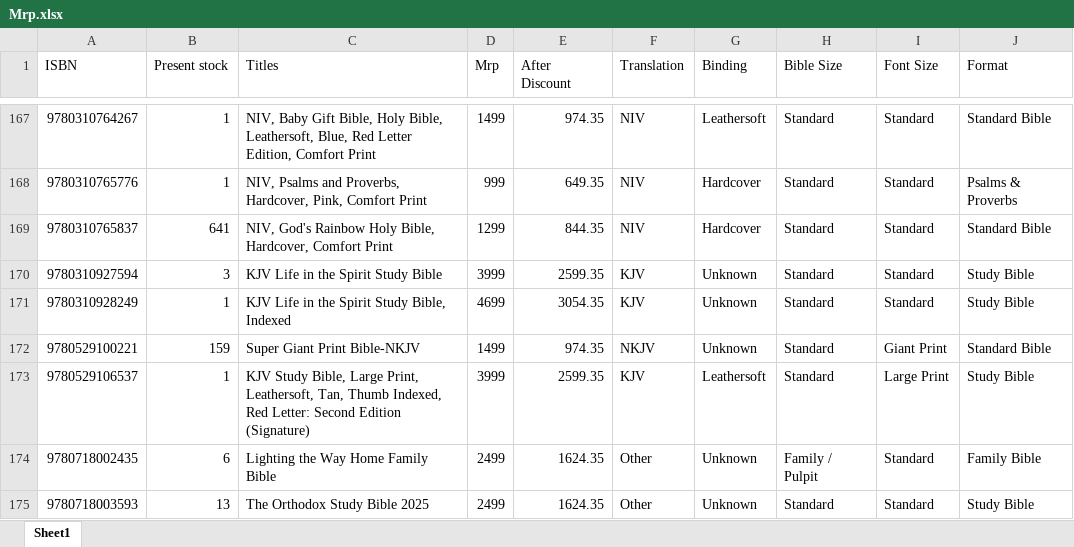
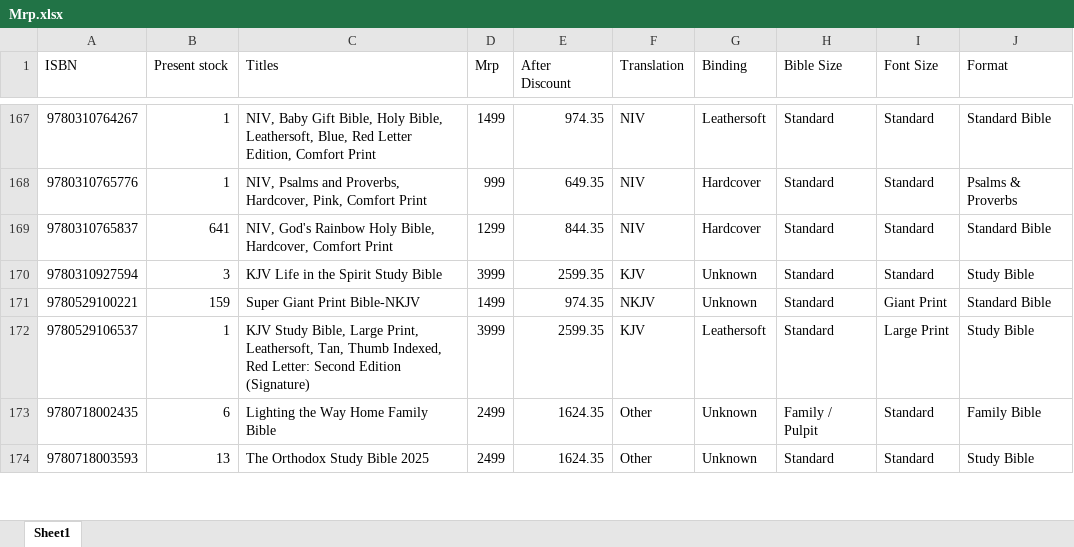
Before and after one commit to benedictceroa-creator/asha-books-wholesale, an Excel workbook: Mrp.xlsx, sheet Sheet1, drawn as a sheet; only a part is shown, gaps mark what is left out; values as stored, in another font and other column widths than the file's, no borders; the diff covers the shown part only; the diff names each change by its address in the sheet, - before the commit and + after, or states it on an @@ line.

```diff
--- a/Mrp.xlsx (sheet Sheet1)
+++ b/Mrp.xlsx (sheet Sheet1)
-row 171: 9780310928249 | 1 | KJV Life in the Spirit Study Bible, Indexed | 4699 | 3054.35 | KJV | Unknown | Standard | Standard | Study Bible
```
Also changed, not shown: 11 removed rows and 31 edited cells elsewhere in this sheet, 3 other files.
